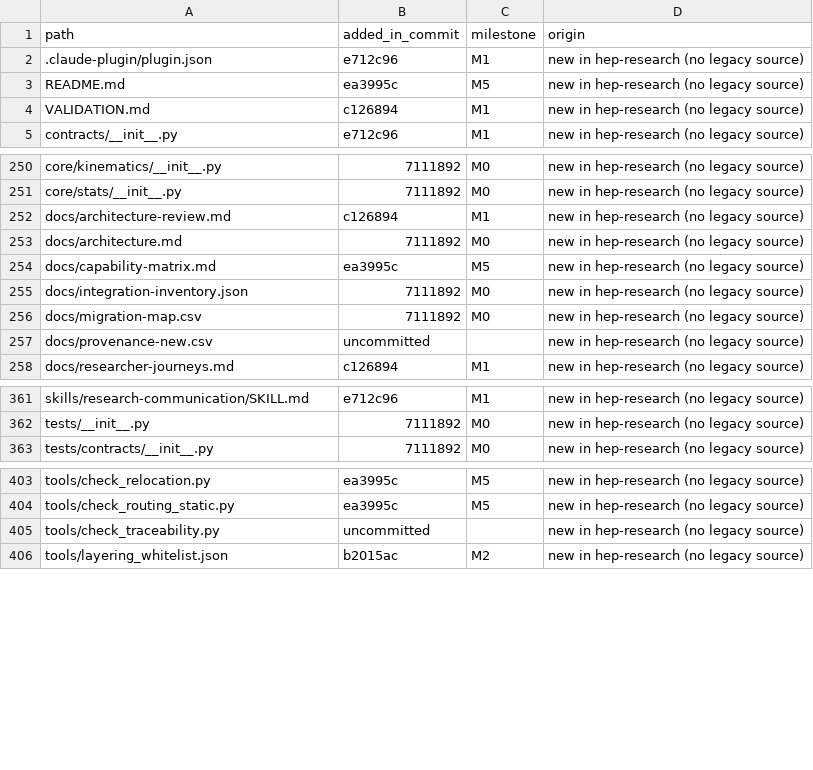
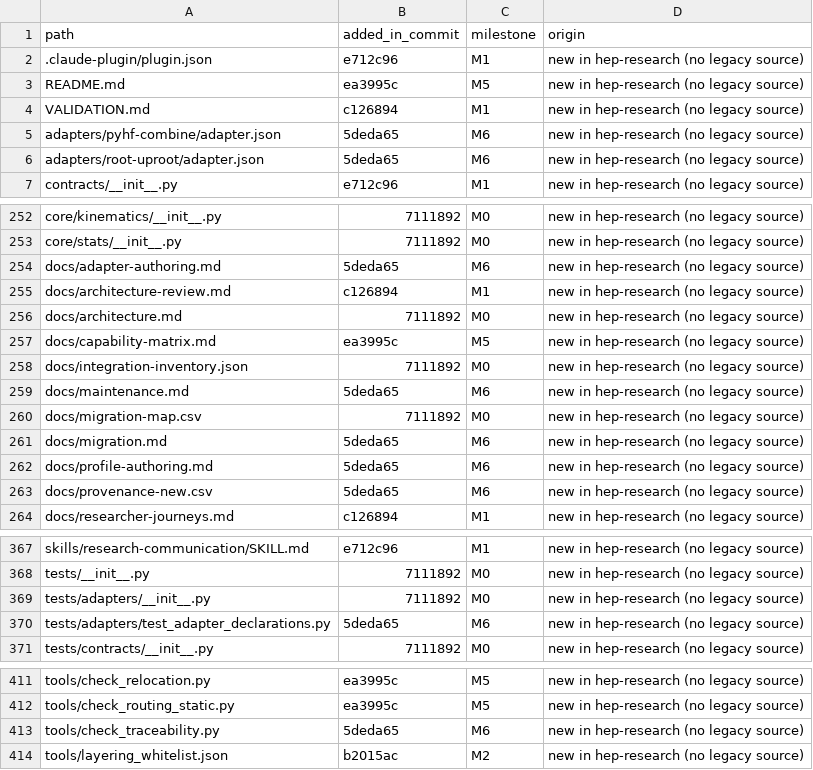
Before and after one commit to hchouTW/hep-research, a CSV file: plugins/hep-research/docs/provenance-new.csv, drawn as a sheet; only a part is shown, gaps mark what is left out.

```diff
--- a/plugins/hep-research/docs/provenance-new.csv
+++ b/plugins/hep-research/docs/provenance-new.csv
@@ -4,2 +4,4 @@ README.md,ea3995c,M5,new in hep-research (no legacy source)
 VALIDATION.md,c126894,M1,new in hep-research (no legacy source)
+adapters/pyhf-combine/adapter.json,5deda65,M6,new in hep-research (no legacy source)
+adapters/root-uproot/adapter.json,5deda65,M6,new in hep-research (no legacy source)
 contracts/__init__.py,e712c96,M1,new in hep-research (no legacy source)
@@ -251,2 +253,3 @@ core/kinematics/__init__.py,7111892,M0,new in hep-research (no legacy source)
 core/stats/__init__.py,7111892,M0,new in hep-research (no legacy source)
+docs/adapter-authoring.md,5deda65,M6,new in hep-research (no legacy source)
 docs/architecture-review.md,c126894,M1,new in hep-research (no legacy source)
@@ -255,4 +258,7 @@ docs/capability-matrix.md,ea3995c,M5,new in hep-research (no legacy source)
 docs/integration-inventory.json,7111892,M0,new in hep-research (no legacy source)
+docs/maintenance.md,5deda65,M6,new in hep-research (no legacy source)
 docs/migration-map.csv,7111892,M0,new in hep-research (no legacy source)
-docs/provenance-new.csv,uncommitted,,new in hep-research (no legacy source)
+docs/migration.md,5deda65,M6,new in hep-research (no legacy source)
+docs/profile-authoring.md,5deda65,M6,new in hep-research (no legacy source)
+docs/provenance-new.csv,5deda65,M6,new in hep-research (no legacy source)
 docs/researcher-journeys.md,c126894,M1,new in hep-research (no legacy source)
@@ -362,2 +368,4 @@ skills/research-communication/SKILL.md,e712c96,M1,new in hep-research (no legacy
 tests/__init__.py,7111892,M0,new in hep-research (no legacy source)
+tests/adapters/__init__.py,7111892,M0,new in hep-research (no legacy source)
+tests/adapters/test_adapter_declarations.py,5deda65,M6,new in hep-research (no legacy source)
 tests/contracts/__init__.py,7111892,M0,new in hep-research (no legacy source)
@@ -404,3 +412,3 @@ tools/check_relocation.py,ea3995c,M5,new in hep-research (no legacy source)
 tools/check_routing_static.py,ea3995c,M5,new in hep-research (no legacy source)
-tools/check_traceability.py,uncommitted,,new in hep-research (no legacy source)
+tools/check_traceability.py,5deda65,M6,new in hep-research (no legacy source)
 tools/layering_whitelist.json,b2015ac,M2,new in hep-research (no legacy source)
```
